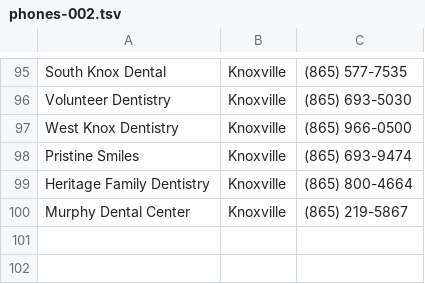
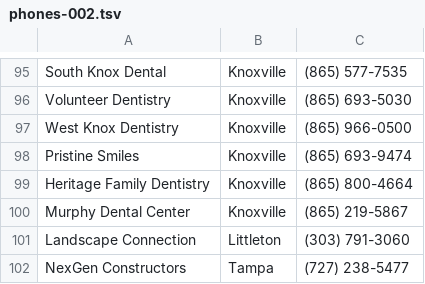
Before and after one commit to halalchristiano/bothmade, a TSV file: output/leads/phones-002.tsv, drawn as a sheet; only a part is shown, gaps mark what is left out; the diff names each change by its address in the sheet, - before the commit and + after, or states it on an @@ line.

```diff
--- a/output/leads/phones-002.tsv
+++ b/output/leads/phones-002.tsv
+row 101: Landscape Connection | Littleton | (303) 791-3060
+row 102: NexGen Constructors | Tampa | (727) 238-5477
```
Also changed, not shown: 1 other file.
